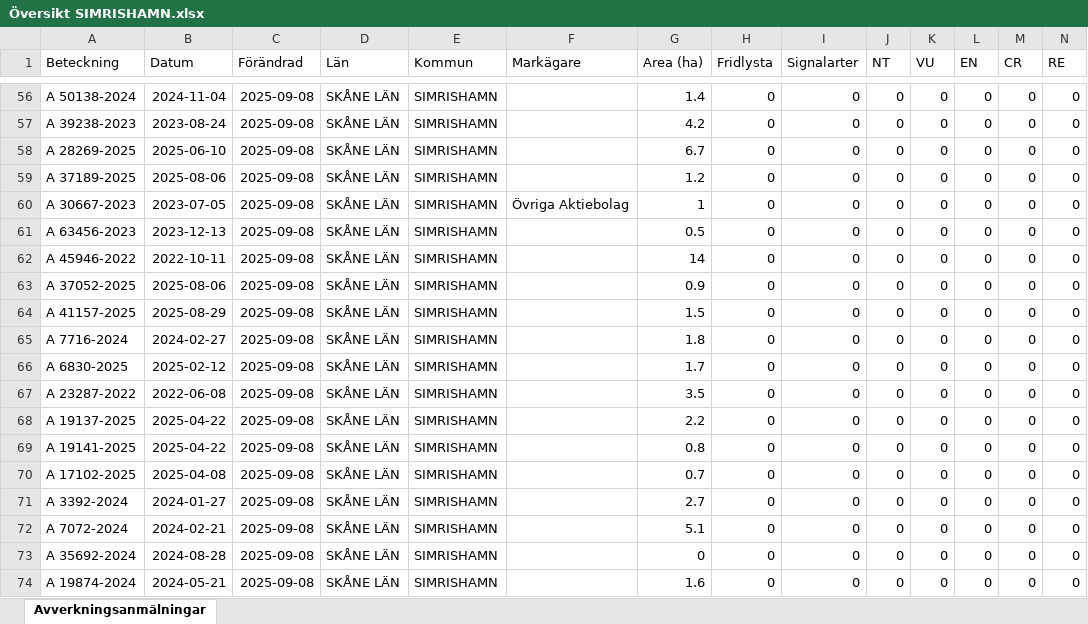
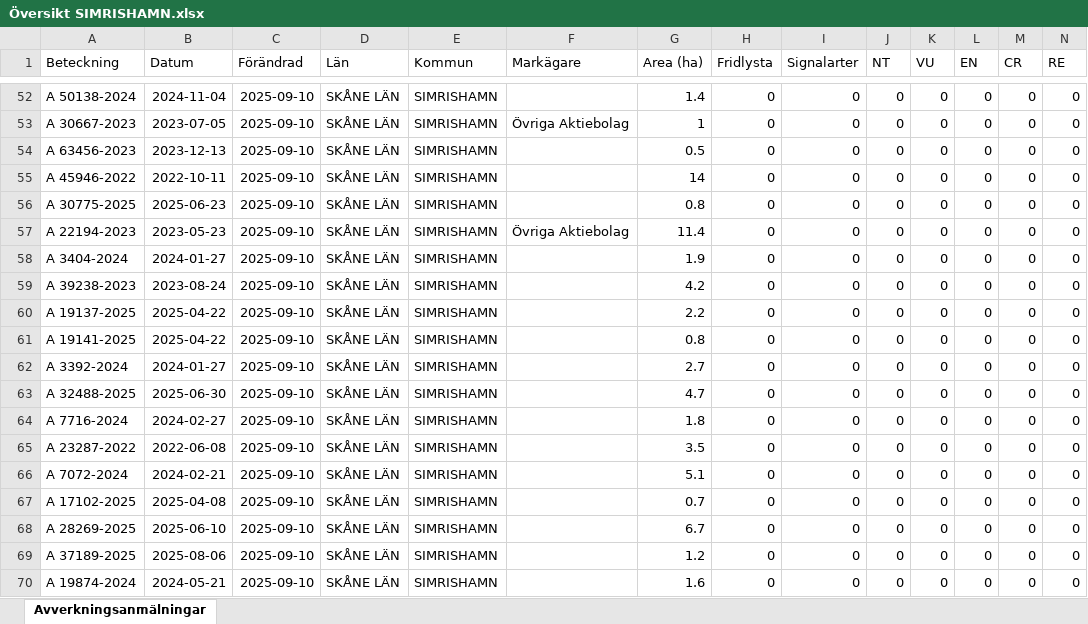
Before and after one commit to klasma/Logging_1291, an Excel workbook: Översikt SIMRISHAMN.xlsx, sheet Avverkningsanmälningar, drawn as a sheet; only a part is shown, gaps mark what is left out; values as stored, in another font and other column widths than the file's, no borders; removed rows and columns are numbered as before the commit, all else as after; rows hold the shown columns only; the diff covers the shown part only; the diff names each change by its address in the sheet, - before the commit and + after, or states it on an @@ line.

```diff
--- a/Översikt SIMRISHAMN.xlsx (sheet Avverkningsanmälningar)
+++ b/Översikt SIMRISHAMN.xlsx (sheet Avverkningsanmälningar)
-C52 (Förändrad): 2025-09-08
+C52 (Förändrad): 2025-09-10
-row 57: A 39238-2023 | 2023-08-24 | 2025-09-08 | SKÅNE LÄN | SIMRISHAMN |  | 4.2 | 0 | 0 | 0 | 0 | 0 | 0 | 0
-row 58: A 28269-2025 | 2025-06-10 | 2025-09-08 | SKÅNE LÄN | SIMRISHAMN |  | 6.7 | 0 | 0 | 0 | 0 | 0 | 0 | 0
-row 59: A 37189-2025 | 2025-08-06 | 2025-09-08 | SKÅNE LÄN | SIMRISHAMN |  | 1.2 | 0 | 0 | 0 | 0 | 0 | 0 | 0
-C53:C58 (Förändrad): 2025-09-08
+C53:C58 (Förändrad): 2025-09-10
-A56 (Beteckning): A 37052-2025
+A56 (Beteckning): A 30775-2025
-B56 (Datum): 2025-08-06
+B56 (Datum): 2025-06-23
-G56 (Area (ha)): 0.9
+G56 (Area (ha)): 0.8
-A57 (Beteckning): A 41157-2025
+A57 (Beteckning): A 22194-2023
-B57 (Datum): 2025-08-29
+B57 (Datum): 2023-05-23
-F57 (Markägare): (empty)
+F57 (Markägare): Övriga Aktiebolag
-G57 (Area (ha)): 1.5
+G57 (Area (ha)): 11.4
-A58 (Beteckning): A 7716-2024
+A58 (Beteckning): A 3404-2024
-B58 (Datum): 2024-02-27
+B58 (Datum): 2024-01-27
-G58 (Area (ha)): 1.8
+G58 (Area (ha)): 1.9
-row 66: A 6830-2025 | 2025-02-12 | 2025-09-08 | SKÅNE LÄN | SIMRISHAMN |  | 1.7 | 0 | 0 | 0 | 0 | 0 | 0 | 0
-A59 (Beteckning): A 23287-2022
+A59 (Beteckning): A 39238-2023
-B59 (Datum): 2022-06-08
+B59 (Datum): 2023-08-24
-C59:C61 (Förändrad): 2025-09-08
+C59:C61 (Förändrad): 2025-09-10
-G59 (Area (ha)): 3.5
+G59 (Area (ha)): 4.2
-row 70: A 17102-2025 | 2025-04-08 | 2025-09-08 | SKÅNE LÄN | SIMRISHAMN |  | 0.7 | 0 | 0 | 0 | 0 | 0 | 0 | 0
-C62 (Förändrad): 2025-09-08
+C62 (Förändrad): 2025-09-10
+row 63: A 32488-2025 | 2025-06-30 | 2025-09-10 | SKÅNE LÄN | SIMRISHAMN |  | 4.7 | 0 | 0 | 0 | 0 | 0 | 0 | 0
+row 64: A 7716-2024 | 2024-02-27 | 2025-09-10 | SKÅNE LÄN | SIMRISHAMN |  | 1.8 | 0 | 0 | 0 | 0 | 0 | 0 | 0
+row 65: A 23287-2022 | 2022-06-08 | 2025-09-10 | SKÅNE LÄN | SIMRISHAMN |  | 3.5 | 0 | 0 | 0 | 0 | 0 | 0 | 0
-C66:C67 (Förändrad): 2025-09-08
+C66:C67 (Förändrad): 2025-09-10
-A67 (Beteckning): A 35692-2024
+A67 (Beteckning): A 17102-2025
-B67 (Datum): 2024-08-28
+B67 (Datum): 2025-04-08
-G67 (Area (ha)): 0
+G67 (Area (ha)): 0.7
+row 68: A 28269-2025 | 2025-06-10 | 2025-09-10 | SKÅNE LÄN | SIMRISHAMN |  | 6.7 | 0 | 0 | 0 | 0 | 0 | 0 | 0
+row 69: A 37189-2025 | 2025-08-06 | 2025-09-10 | SKÅNE LÄN | SIMRISHAMN |  | 1.2 | 0 | 0 | 0 | 0 | 0 | 0 | 0
-C70 (Förändrad): 2025-09-08
+C70 (Förändrad): 2025-09-10
```
Also changed, not shown: 10 added rows, 10 removed rows and 82 edited cells elsewhere in this sheet, artfynd/A 18589-2022 artfynd.xlsx, artfynd/A 20090-2024 artfynd.xlsx, 45 other files.
